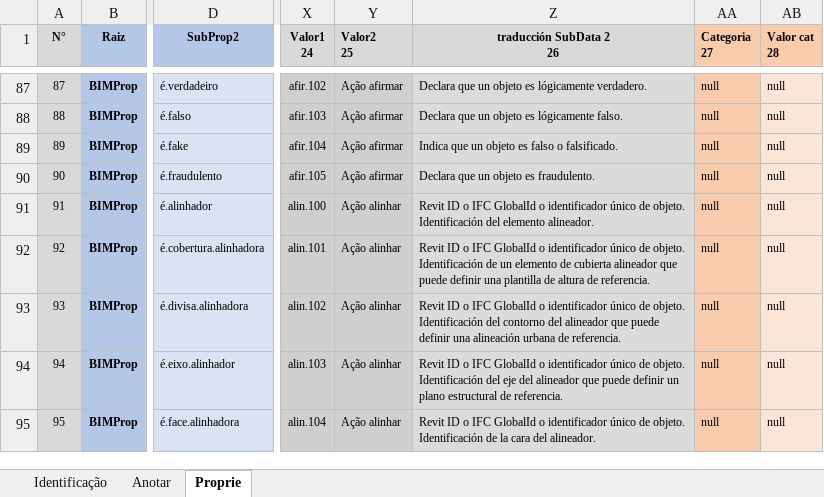
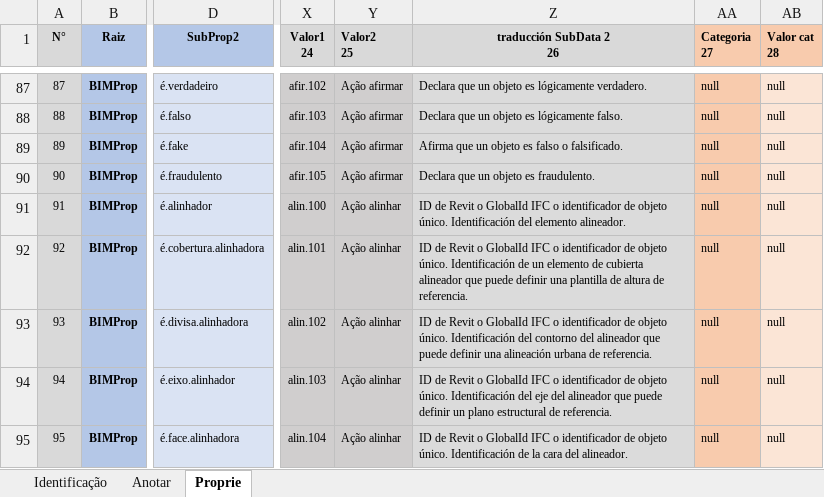
Before and after one commit to JLMenegotto/OntologiaBIM, an Excel workbook: Versão5/Ontologia_Propriedades.xlsx, sheet Proprie, drawn as a sheet; only a part is shown, gaps mark what is left out; values as stored, in another font and other column widths than the file's, no borders; conditional formats not drawn; the diff covers the shown part only; the diff names each change by its address in the sheet, - before the commit and + after, or states it on an @@ line.

Commit message:
Add files via upload

```diff
--- a/Versão5/Ontologia_Propriedades.xlsx (sheet Proprie)
+++ b/Versão5/Ontologia_Propriedades.xlsx (sheet Proprie)
-Z89 (traducción SubData 2 26): Indica que un objeto es falso o falsificado.
+Z89 (traducción SubData 2 26): Afirma que un objeto es falso o falsificado.
-Z91 (traducción SubData 2 26): Revit ID o IFC GlobalId o identificador único de objeto. Identificación del…
+Z91 (traducción SubData 2 26): ID de Revit o GlobalId IFC o identificador de objeto único. Identificación del…
-Z92 (traducción SubData 2 26): Revit ID o IFC GlobalId o identificador único de objeto. Identificación de…
+Z92 (traducción SubData 2 26): ID de Revit o GlobalId IFC o identificador de objeto único. Identificación de…
-Z93 (traducción SubData 2 26): Revit ID o IFC GlobalId o identificador único de objeto. Identificación del…
+Z93 (traducción SubData 2 26): ID de Revit o GlobalId IFC o identificador de objeto único. Identificación del…
-Z94 (traducción SubData 2 26): Revit ID o IFC GlobalId o identificador único de objeto. Identificación del…
+Z94 (traducción SubData 2 26): ID de Revit o GlobalId IFC o identificador de objeto único. Identificación del…
-Z95 (traducción SubData 2 26): Revit ID o IFC GlobalId o identificador único de objeto. Identificación de…
+Z95 (traducción SubData 2 26): ID de Revit o GlobalId IFC o identificador de objeto único. Identificación de…
```
Also changed, not shown: 20 added rows, 6 removed rows, 859 edited cells, cell formats and row numbers in column A elsewhere in this sheet, sheet Identificação, formulas that keep their value.
